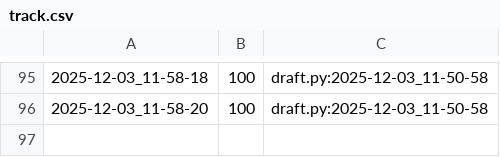
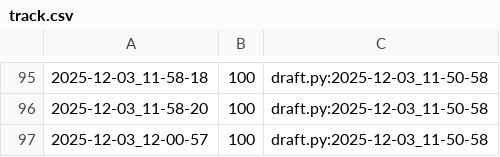
Before and after one commit to qxcode-course/poo-dd-cd-bloco-d-Maria-Myllene, a CSV file: tasks/.tko/track/poo@agenda/track.csv, drawn as a sheet; only a part is shown, gaps mark what is left out; the diff names each change by its address in the sheet, - before the commit and + after, or states it on an @@ line.

```diff
--- a/tasks/.tko/track/poo@agenda/track.csv
+++ b/tasks/.tko/track/poo@agenda/track.csv
+row 97: 2025-12-03_12-00-57 | 100 | draft.py:2025-12-03_11-50-58
```
Also changed, not shown: 3 other files.
